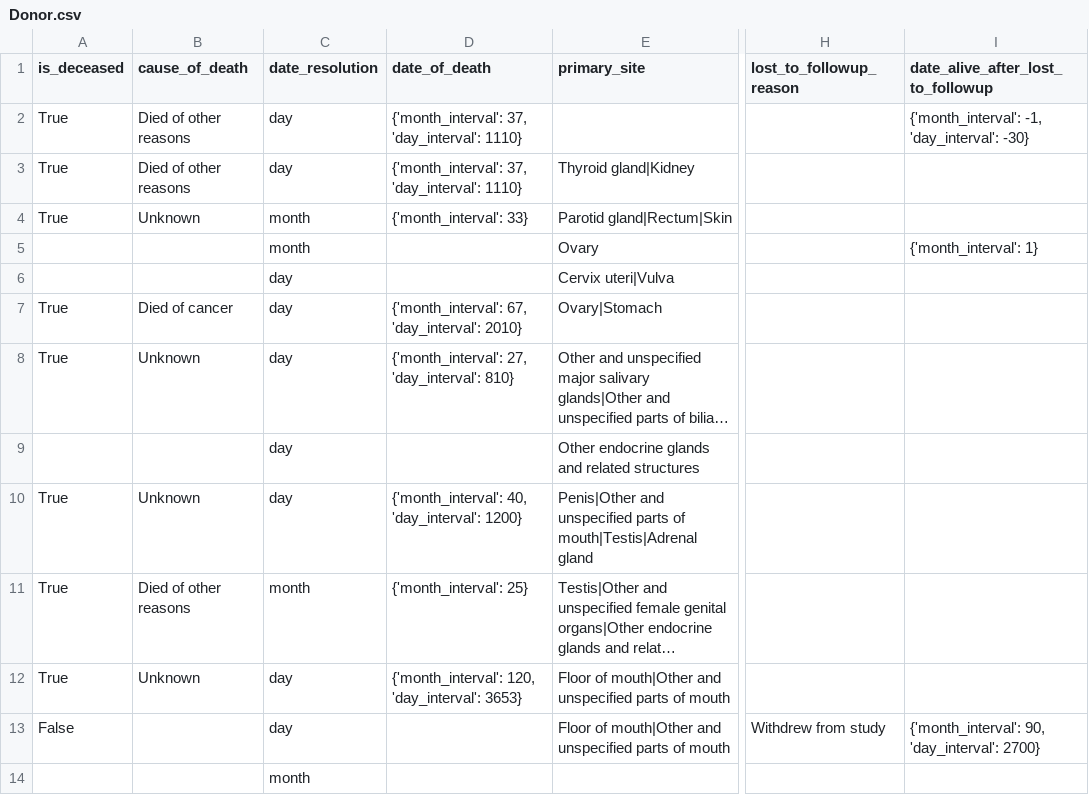
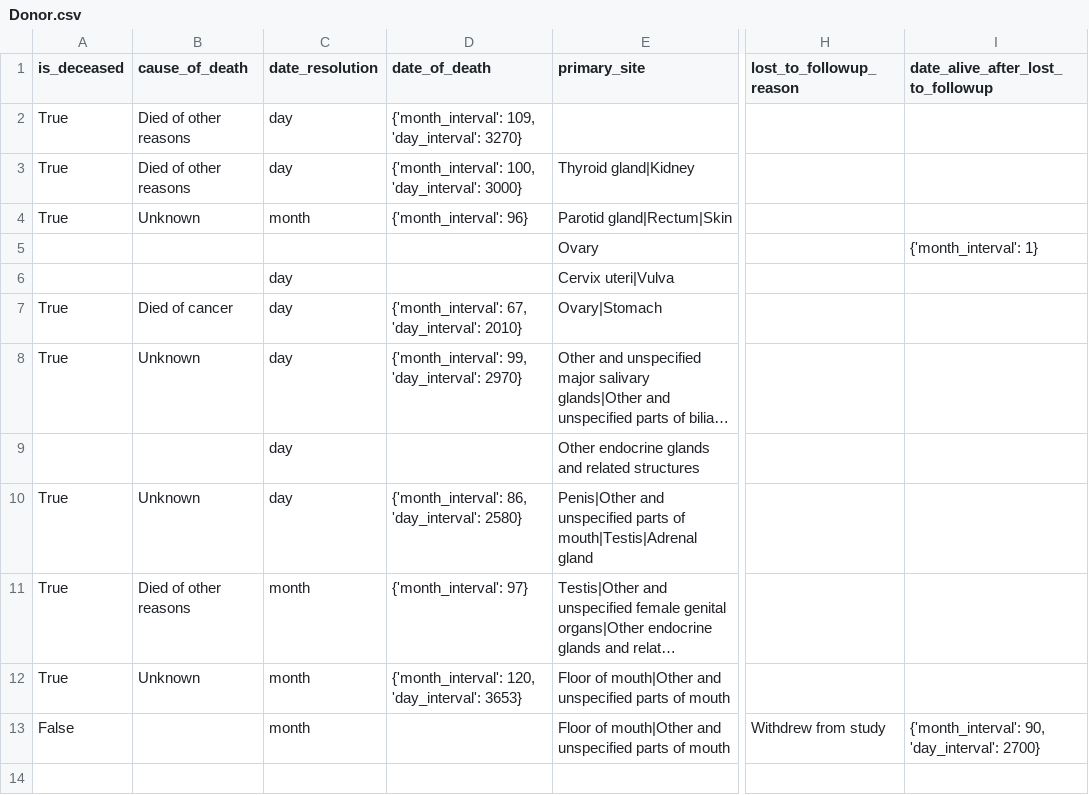
Before and after one commit to CanDIG/mohccn-synthetic-data, a CSV file: small_dataset_csv/raw_data/Donor.csv, drawn as a sheet; only a part is shown, gaps mark what is left out; long unchanged cells end in …; the diff names each change by its address in the sheet, - before the commit and + after, or states it on an @@ line.

```diff
--- a/small_dataset_csv/raw_data/Donor.csv
+++ b/small_dataset_csv/raw_data/Donor.csv
-D2 (date_of_death): {'month_interval': 37, 'day_interval': 1110}
+D2 (date_of_death): {'month_interval': 109, 'day_interval': 3270}
-I2: {'month_interval': -1, 'day_interval': -30}
+I2: (empty)
-D3 (date_of_death): {'month_interval': 37, 'day_interval': 1110}
+D3 (date_of_death): {'month_interval': 100, 'day_interval': 3000}
-D4 (date_of_death): {'month_interval': 33}
+D4 (date_of_death): {'month_interval': 96}
-C5 (date_resolution): month
+C5 (date_resolution): (empty)
-D8 (date_of_death): {'month_interval': 27, 'day_interval': 810}
+D8 (date_of_death): {'month_interval': 99, 'day_interval': 2970}
-D10 (date_of_death): {'month_interval': 40, 'day_interval': 1200}
+D10 (date_of_death): {'month_interval': 86, 'day_interval': 2580}
-D11 (date_of_death): {'month_interval': 25}
+D11 (date_of_death): {'month_interval': 97}
-C12:C13 (date_resolution): day
+C12:C13 (date_resolution): month
-C14 (date_resolution): month
+C14 (date_resolution): (empty)
```
Also changed, not shown: large_dataset_csv/raw_data/Donor.csv, medium_dataset_csv/raw_data/Donor.csv, 5 other files.
